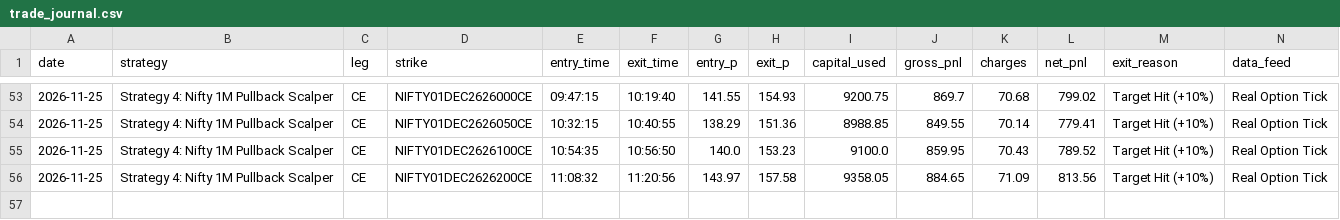
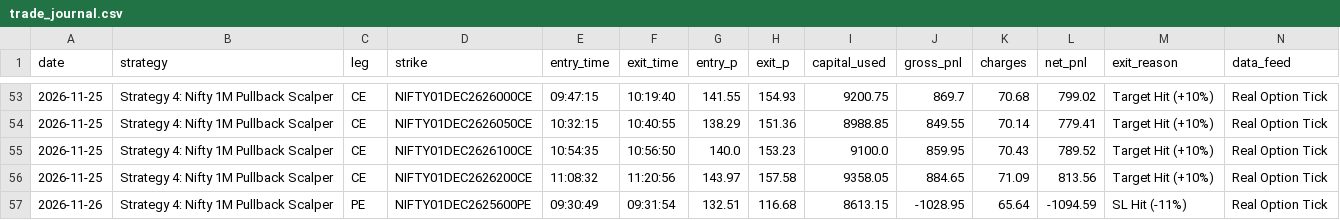
Before and after one commit to don9116969-cmd/NF-OP, a CSV file: data/trade_journal.csv, drawn as a sheet; only a part is shown, gaps mark what is left out; rows hold the shown columns only; the diff names each change by its address in the sheet, - before the commit and + after, or states it on an @@ line.

Commit message:
Auto-Journal: 🔴 Exit Strategy 4: Nifty 1M Pullback Scalper [PnL: INR -1094.59] [skip ci]

```diff
--- a/data/trade_journal.csv
+++ b/data/trade_journal.csv
+row 57: 2026-11-26 | Strategy 4: Nifty 1M Pullback Scalper | PE | NIFTY01DEC2625600PE | 09:30:49 | 09:31:54 | 132.51 | 116.68 | 8613.15 | -1028.95 | 65.64 | -1094.59 | SL Hit (-11%) | Real Option Tick
```
Also changed, not shown: 4 other files.
